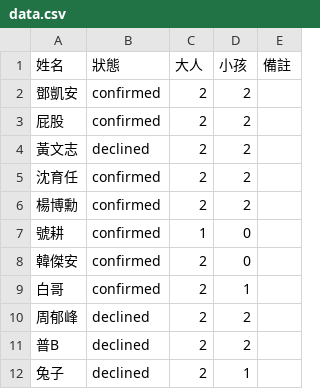
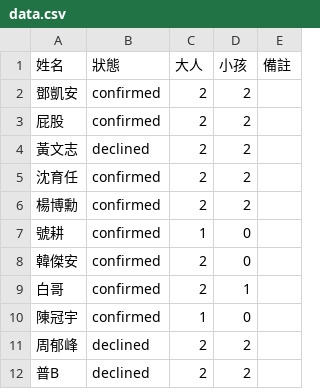
Before and after one commit to SB-Kevin/FriendsHangOut, a CSV file: data.csv, drawn as a sheet; only a part is shown; the shorter side is filled out with more unchanged rows; the diff names each change by its address in the sheet, - before the commit and + after, or states it on an @@ line.

Commit message:
Update data.csv

```diff
--- a/data.csv
+++ b/data.csv
+row 10: 陳冠宇 | confirmed | 1 | 0
```
